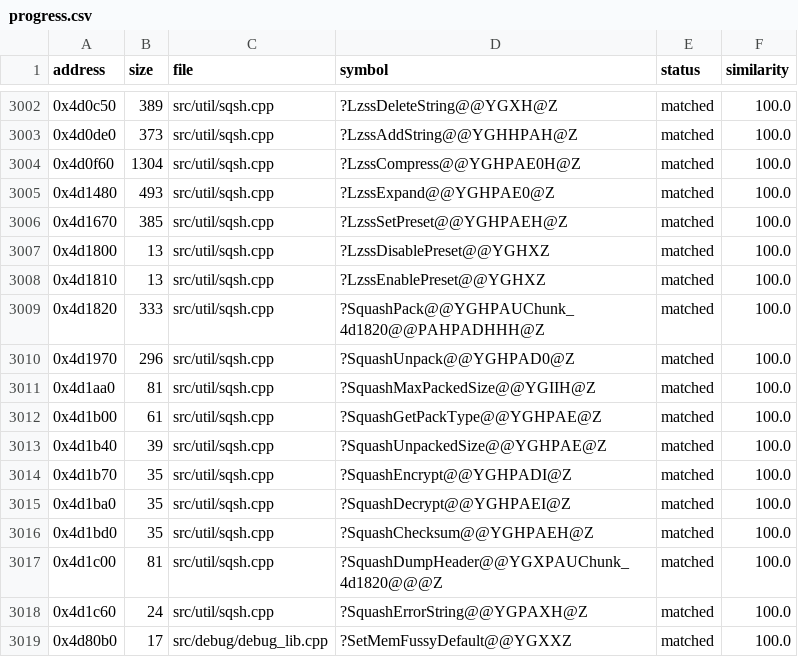
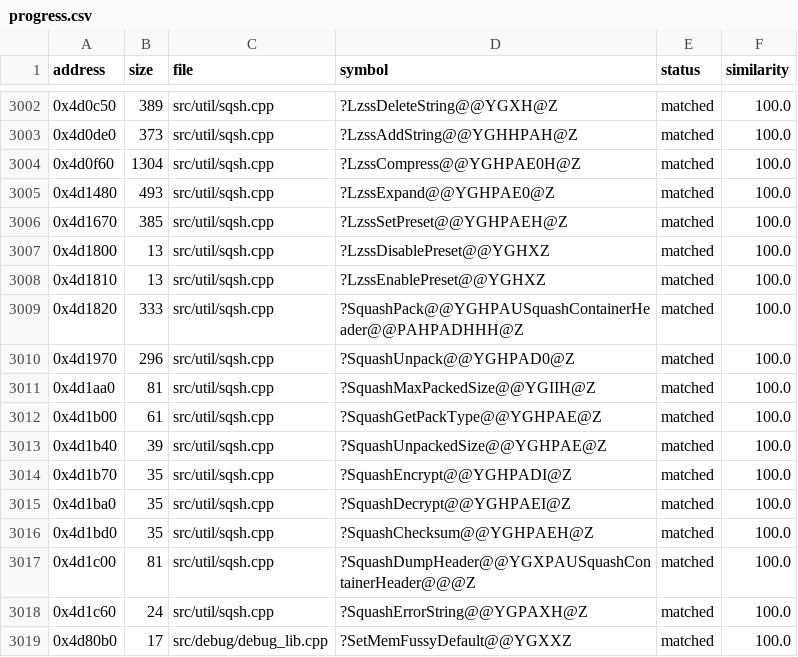
Before and after one commit to HectorBailey/byte-tactics, a CSV file: data/progress.csv, drawn as a sheet; only a part is shown, gaps mark what is left out.

Commit message:
Refactor: Name the squash header and display views

```diff
--- a/data/progress.csv
+++ b/data/progress.csv
@@ -3008,3 +3008,3 @@ address,size,file,symbol,status,similarity
 0x4d1810,13,src/util/sqsh.cpp,?LzssEnablePreset@@YGHXZ,matched,100.0
-0x4d1820,333,src/util/sqsh.cpp,?SquashPack@@YGHPAUChunk_4d1820@@PAHPADHHH@Z,matched,100.0
+0x4d1820,333,src/util/sqsh.cpp,?SquashPack@@YGHPAUSquashContainerHeader@@PAHPADHHH@Z,matched,100.0
 0x4d1970,296,src/util/sqsh.cpp,?SquashUnpack@@YGHPAD0@Z,matched,100.0
@@ -3016,3 +3016,3 @@ address,size,file,symbol,status,similarity
 0x4d1bd0,35,src/util/sqsh.cpp,?SquashChecksum@@YGHPAEH@Z,matched,100.0
-0x4d1c00,81,src/util/sqsh.cpp,?SquashDumpHeader@@YGXPAUChunk_4d1820@@@Z,matched,100.0
+0x4d1c00,81,src/util/sqsh.cpp,?SquashDumpHeader@@YGXPAUSquashContainerHeader@@@Z,matched,100.0
 0x4d1c60,24,src/util/sqsh.cpp,?SquashErrorString@@YGPAXH@Z,matched,100.0
```
Also changed, not shown: 3 other files.
